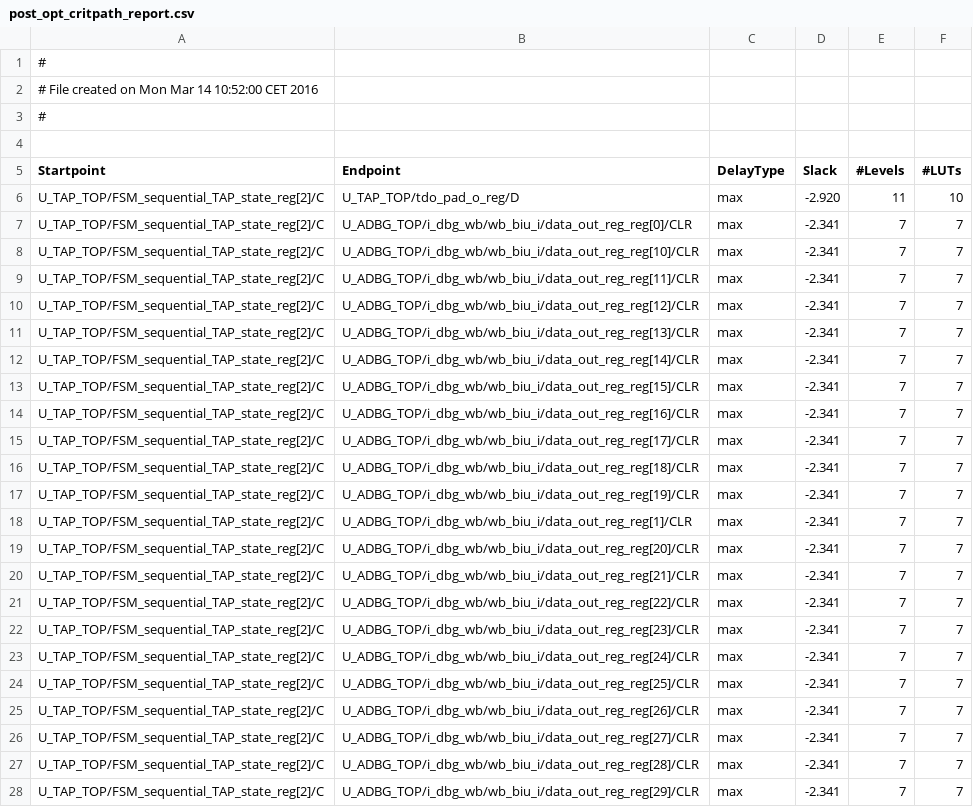
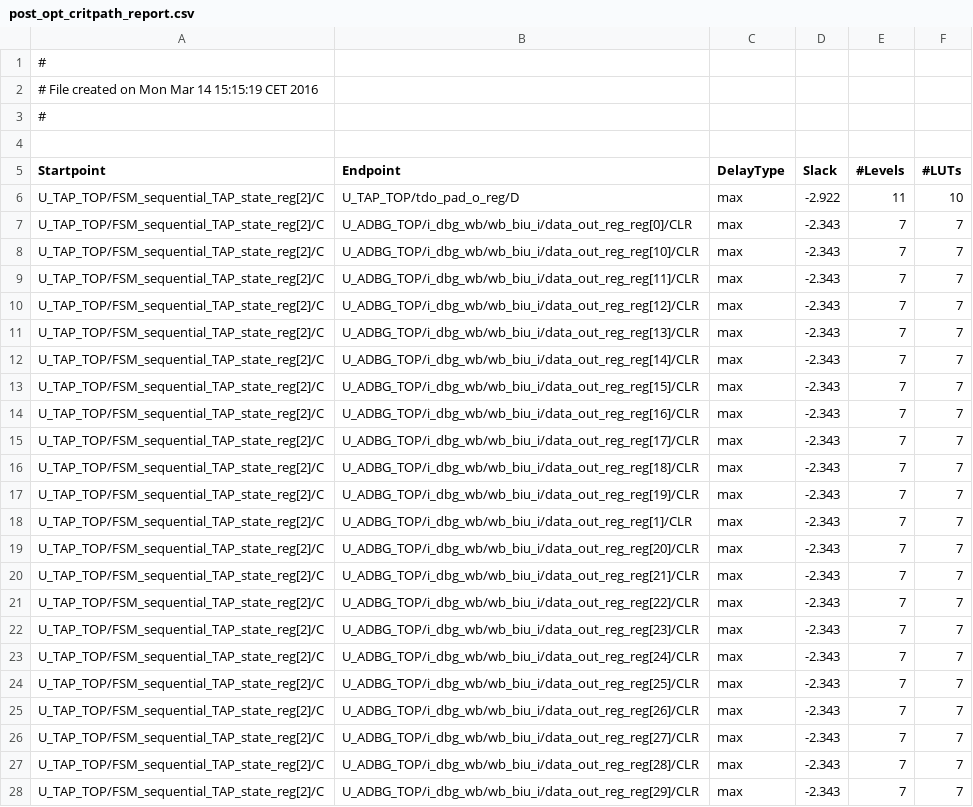
Before and after one commit to rbarzic/nanorv32, a CSV file: synt/fpga/rpt/post_opt_critpath_report.csv, drawn as a sheet; only a part is shown; the diff covers the shown part only.

```diff
--- a/synt/fpga/rpt/post_opt_critpath_report.csv
+++ b/synt/fpga/rpt/post_opt_critpath_report.csv
@@ -1,3 +1,3 @@
 #
-# File created on Mon Mar 14 10:52:00 CET 2016
+# File created on Mon Mar 14 15:15:19 CET 2016
 #
@@ -5,24 +5,24 @@
 Startpoint,Endpoint,DelayType,Slack,#Levels,#LUTs
-U_TAP_TOP/FSM_sequential_TAP_state_reg[2]/C,U_TAP_TOP/tdo_pad_o_reg/D,max,-2.920,11,10
-U_TAP_TOP/FSM_sequential_TAP_state_reg[2]/C,U_ADBG_TOP/i_dbg_wb/wb_biu_i/data_out_reg_reg[0]/CLR,max,-2.341,7,7
-U_TAP_TOP/FSM_sequential_TAP_state_reg[2]/C,U_ADBG_TOP/i_dbg_wb/wb_biu_i/data_out_reg_reg[10]/CLR,max,-2.341,7,7
-U_TAP_TOP/FSM_sequential_TAP_state_reg[2]/C,U_ADBG_TOP/i_dbg_wb/wb_biu_i/data_out_reg_reg[11]/CLR,max,-2.341,7,7
-U_TAP_TOP/FSM_sequential_TAP_state_reg[2]/C,U_ADBG_TOP/i_dbg_wb/wb_biu_i/data_out_reg_reg[12]/CLR,max,-2.341,7,7
-U_TAP_TOP/FSM_sequential_TAP_state_reg[2]/C,U_ADBG_TOP/i_dbg_wb/wb_biu_i/data_out_reg_reg[13]/CLR,max,-2.341,7,7
-U_TAP_TOP/FSM_sequential_TAP_state_reg[2]/C,U_ADBG_TOP/i_dbg_wb/wb_biu_i/data_out_reg_reg[14]/CLR,max,-2.341,7,7
-U_TAP_TOP/FSM_sequential_TAP_state_reg[2]/C,U_ADBG_TOP/i_dbg_wb/wb_biu_i/data_out_reg_reg[15]/CLR,max,-2.341,7,7
-U_TAP_TOP/FSM_sequential_TAP_state_reg[2]/C,U_ADBG_TOP/i_dbg_wb/wb_biu_i/data_out_reg_reg[16]/CLR,max,-2.341,7,7
-U_TAP_TOP/FSM_sequential_TAP_state_reg[2]/C,U_ADBG_TOP/i_dbg_wb/wb_biu_i/data_out_reg_reg[17]/CLR,max,-2.341,7,7
-U_TAP_TOP/FSM_sequential_TAP_state_reg[2]/C,U_ADBG_TOP/i_dbg_wb/wb_biu_i/data_out_reg_reg[18]/CLR,max,-2.341,7,7
-U_TAP_TOP/FSM_sequential_TAP_state_reg[2]/C,U_ADBG_TOP/i_dbg_wb/wb_biu_i/data_out_reg_reg[19]/CLR,max,-2.341,7,7
-U_TAP_TOP/FSM_sequential_TAP_state_reg[2]/C,U_ADBG_TOP/i_dbg_wb/wb_biu_i/data_out_reg_reg[1]/CLR,max,-2.341,7,7
-U_TAP_TOP/FSM_sequential_TAP_state_reg[2]/C,U_ADBG_TOP/i_dbg_wb/wb_biu_i/data_out_reg_reg[20]/CLR,max,-2.341,7,7
-U_TAP_TOP/FSM_sequential_TAP_state_reg[2]/C,U_ADBG_TOP/i_dbg_wb/wb_biu_i/data_out_reg_reg[21]/CLR,max,-2.341,7,7
-U_TAP_TOP/FSM_sequential_TAP_state_reg[2]/C,U_ADBG_TOP/i_dbg_wb/wb_biu_i/data_out_reg_reg[22]/CLR,max,-2.341,7,7
-U_TAP_TOP/FSM_sequential_TAP_state_reg[2]/C,U_ADBG_TOP/i_dbg_wb/wb_biu_i/data_out_reg_reg[23]/CLR,max,-2.341,7,7
-U_TAP_TOP/FSM_sequential_TAP_state_reg[2]/C,U_ADBG_TOP/i_dbg_wb/wb_biu_i/data_out_reg_reg[24]/CLR,max,-2.341,7,7
-U_TAP_TOP/FSM_sequential_TAP_state_reg[2]/C,U_ADBG_TOP/i_dbg_wb/wb_biu_i/data_out_reg_reg[25]/CLR,max,-2.341,7,7
-U_TAP_TOP/FSM_sequential_TAP_state_reg[2]/C,U_ADBG_TOP/i_dbg_wb/wb_biu_i/data_out_reg_reg[26]/CLR,max,-2.341,7,7
-U_TAP_TOP/FSM_sequential_TAP_state_reg[2]/C,U_ADBG_TOP/i_dbg_wb/wb_biu_i/data_out_reg_reg[27]/CLR,max,-2.341,7,7
-U_TAP_TOP/FSM_sequential_TAP_state_reg[2]/C,U_ADBG_TOP/i_dbg_wb/wb_biu_i/data_out_reg_reg[28]/CLR,max,-2.341,7,7
-U_TAP_TOP/FSM_sequential_TAP_state_reg[2]/C,U_ADBG_TOP/i_dbg_wb/wb_biu_i/data_out_reg_reg[29]/CLR,max,-2.341,7,7
+U_TAP_TOP/FSM_sequential_TAP_state_reg[2]/C,U_TAP_TOP/tdo_pad_o_reg/D,max,-2.922,11,10
+U_TAP_TOP/FSM_sequential_TAP_state_reg[2]/C,U_ADBG_TOP/i_dbg_wb/wb_biu_i/data_out_reg_reg[0]/CLR,max,-2.343,7,7
+U_TAP_TOP/FSM_sequential_TAP_state_reg[2]/C,U_ADBG_TOP/i_dbg_wb/wb_biu_i/data_out_reg_reg[10]/CLR,max,-2.343,7,7
+U_TAP_TOP/FSM_sequential_TAP_state_reg[2]/C,U_ADBG_TOP/i_dbg_wb/wb_biu_i/data_out_reg_reg[11]/CLR,max,-2.343,7,7
+U_TAP_TOP/FSM_sequential_TAP_state_reg[2]/C,U_ADBG_TOP/i_dbg_wb/wb_biu_i/data_out_reg_reg[12]/CLR,max,-2.343,7,7
+U_TAP_TOP/FSM_sequential_TAP_state_reg[2]/C,U_ADBG_TOP/i_dbg_wb/wb_biu_i/data_out_reg_reg[13]/CLR,max,-2.343,7,7
+U_TAP_TOP/FSM_sequential_TAP_state_reg[2]/C,U_ADBG_TOP/i_dbg_wb/wb_biu_i/data_out_reg_reg[14]/CLR,max,-2.343,7,7
+U_TAP_TOP/FSM_sequential_TAP_state_reg[2]/C,U_ADBG_TOP/i_dbg_wb/wb_biu_i/data_out_reg_reg[15]/CLR,max,-2.343,7,7
+U_TAP_TOP/FSM_sequential_TAP_state_reg[2]/C,U_ADBG_TOP/i_dbg_wb/wb_biu_i/data_out_reg_reg[16]/CLR,max,-2.343,7,7
+U_TAP_TOP/FSM_sequential_TAP_state_reg[2]/C,U_ADBG_TOP/i_dbg_wb/wb_biu_i/data_out_reg_reg[17]/CLR,max,-2.343,7,7
+U_TAP_TOP/FSM_sequential_TAP_state_reg[2]/C,U_ADBG_TOP/i_dbg_wb/wb_biu_i/data_out_reg_reg[18]/CLR,max,-2.343,7,7
+U_TAP_TOP/FSM_sequential_TAP_state_reg[2]/C,U_ADBG_TOP/i_dbg_wb/wb_biu_i/data_out_reg_reg[19]/CLR,max,-2.343,7,7
+U_TAP_TOP/FSM_sequential_TAP_state_reg[2]/C,U_ADBG_TOP/i_dbg_wb/wb_biu_i/data_out_reg_reg[1]/CLR,max,-2.343,7,7
+U_TAP_TOP/FSM_sequential_TAP_state_reg[2]/C,U_ADBG_TOP/i_dbg_wb/wb_biu_i/data_out_reg_reg[20]/CLR,max,-2.343,7,7
+U_TAP_TOP/FSM_sequential_TAP_state_reg[2]/C,U_ADBG_TOP/i_dbg_wb/wb_biu_i/data_out_reg_reg[21]/CLR,max,-2.343,7,7
+U_TAP_TOP/FSM_sequential_TAP_state_reg[2]/C,U_ADBG_TOP/i_dbg_wb/wb_biu_i/data_out_reg_reg[22]/CLR,max,-2.343,7,7
+U_TAP_TOP/FSM_sequential_TAP_state_reg[2]/C,U_ADBG_TOP/i_dbg_wb/wb_biu_i/data_out_reg_reg[23]/CLR,max,-2.343,7,7
+U_TAP_TOP/FSM_sequential_TAP_state_reg[2]/C,U_ADBG_TOP/i_dbg_wb/wb_biu_i/data_out_reg_reg[24]/CLR,max,-2.343,7,7
+U_TAP_TOP/FSM_sequential_TAP_state_reg[2]/C,U_ADBG_TOP/i_dbg_wb/wb_biu_i/data_out_reg_reg[25]/CLR,max,-2.343,7,7
+U_TAP_TOP/FSM_sequential_TAP_state_reg[2]/C,U_ADBG_TOP/i_dbg_wb/wb_biu_i/data_out_reg_reg[26]/CLR,max,-2.343,7,7
+U_TAP_TOP/FSM_sequential_TAP_state_reg[2]/C,U_ADBG_TOP/i_dbg_wb/wb_biu_i/data_out_reg_reg[27]/CLR,max,-2.343,7,7
+U_TAP_TOP/FSM_sequential_TAP_state_reg[2]/C,U_ADBG_TOP/i_dbg_wb/wb_biu_i/data_out_reg_reg[28]/CLR,max,-2.343,7,7
+U_TAP_TOP/FSM_sequential_TAP_state_reg[2]/C,U_ADBG_TOP/i_dbg_wb/wb_biu_i/data_out_reg_reg[29]/CLR,max,-2.343,7,7
```
Also changed, not shown: 25 edited cells elsewhere in this file, 6 other files.
